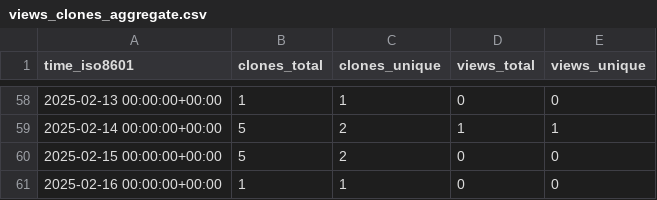
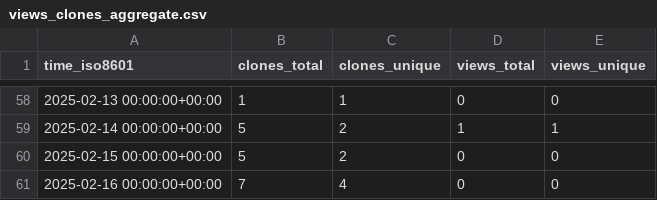
Before and after one commit to cubicleguy/accl_ros1, a CSV file: cubicleguy/ess_accl_ros1_driver/ghrs-data/views_clones_aggregate.csv, drawn as a sheet; only a part is shown, gaps mark what is left out.

```diff
--- a/cubicleguy/ess_accl_ros1_driver/ghrs-data/views_clones_aggregate.csv
+++ b/cubicleguy/ess_accl_ros1_driver/ghrs-data/views_clones_aggregate.csv
@@ -60,2 +60,2 @@ time_iso8601,clones_total,clones_unique,views_total,views_unique
 2025-02-15 00:00:00+00:00,5,2,0,0
-2025-02-16 00:00:00+00:00,1,1,0,0
+2025-02-16 00:00:00+00:00,7,4,0,0
```
Also changed, not shown: 1 other file.
